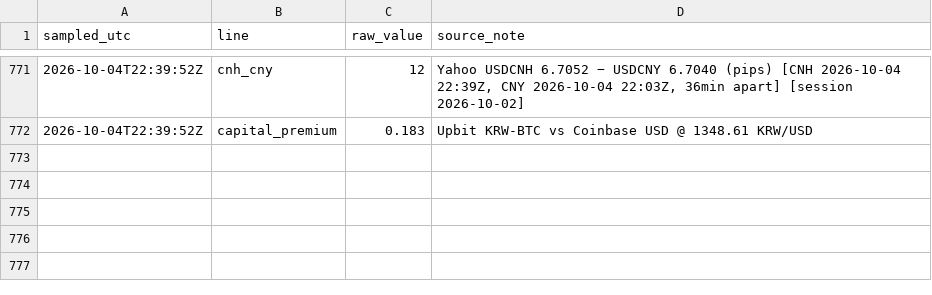
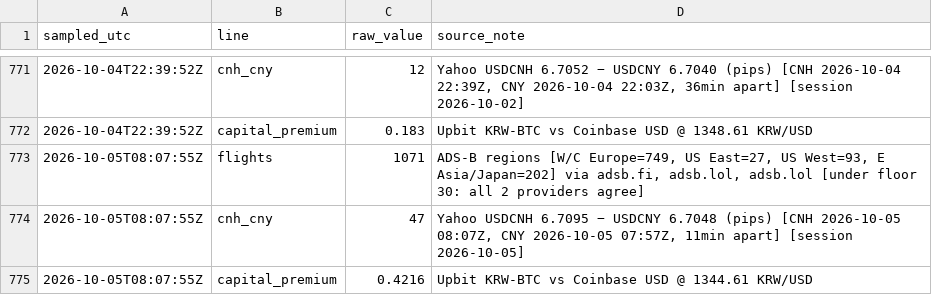
Before and after one commit to wan9yu/tremor, a CSV file: data/intraday.csv, drawn as a sheet; only a part is shown, gaps mark what is left out; the diff names each change by its address in the sheet, - before the commit and + after, or states it on an @@ line.

```diff
--- a/data/intraday.csv
+++ b/data/intraday.csv
+row 773: 2026-10-05T08:07:55Z | flights | 1071 | ADS-B regions [W/C Europe=749, US East=27, US West=93, E Asia/Japan=202] via adsb.fi, adsb.lol, adsb.lol [under floor 30: all 2 providers agree]
+row 774: 2026-10-05T08:07:55Z | cnh_cny | 47 | Yahoo USDCNH 6.7095 − USDCNY 6.7048 (pips) [CNH 2026-10-05 08:07Z, CNY 2026-10-05 07:57Z, 11min apart] [session 2026-10-05]
+row 775: 2026-10-05T08:07:55Z | capital_premium | 0.4216 | Upbit KRW-BTC vs Coinbase USD @ 1344.61 KRW/USD
```
